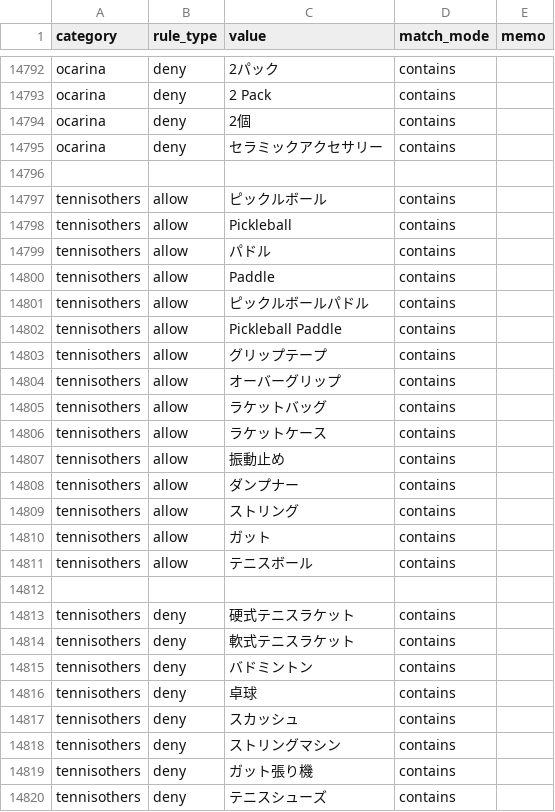
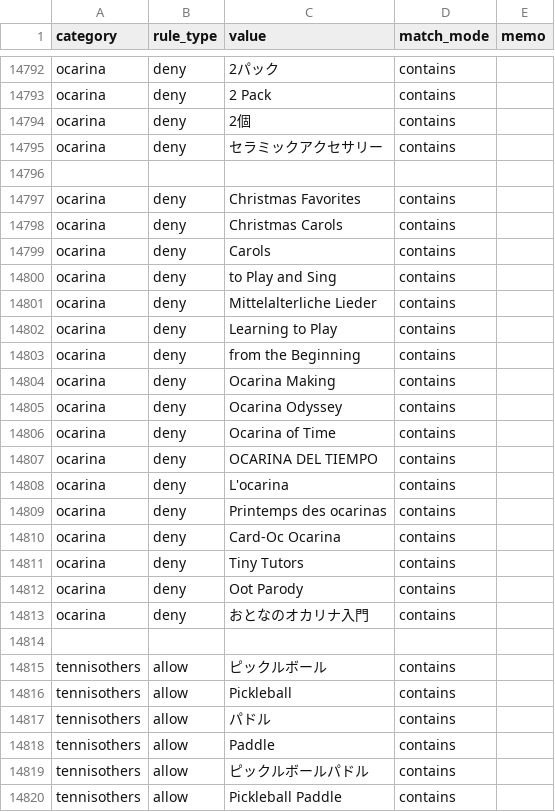
Before and after one commit to dreamcollect-lab/amazon_shopee_system, a CSV file: input/category_rules.csv, drawn as a sheet; only a part is shown, gaps mark what is left out; the shorter side is filled out with more unchanged rows.

Commit message:
Update category_rules.csv

```diff
--- a/input/category_rules.csv
+++ b/input/category_rules.csv
@@ -14796,2 +14796,20 @@ ocarina,deny,セラミックアクセサリー,contains,
 
+ocarina,deny,Christmas Favorites,contains,
+ocarina,deny,Christmas Carols,contains,
+ocarina,deny,Carols,contains,
+ocarina,deny,to Play and Sing,contains,
+ocarina,deny,Mittelalterliche Lieder,contains,
+ocarina,deny,Learning to Play,contains,
+ocarina,deny,from the Beginning,contains,
+ocarina,deny,Ocarina Making,contains,
+ocarina,deny,Ocarina Odyssey,contains,
+ocarina,deny,Ocarina of Time,contains,
+ocarina,deny,OCARINA DEL TIEMPO,contains,
+ocarina,deny,L'ocarina,contains,
+ocarina,deny,Printemps des ocarinas,contains,
+ocarina,deny,Card-Oc Ocarina,contains,
+ocarina,deny,Tiny Tutors,contains,
+ocarina,deny,Oot Parody,contains,
+ocarina,deny,おとなのオカリナ入門,contains,
+
 tennisothers,allow,ピックルボール,contains,
```
